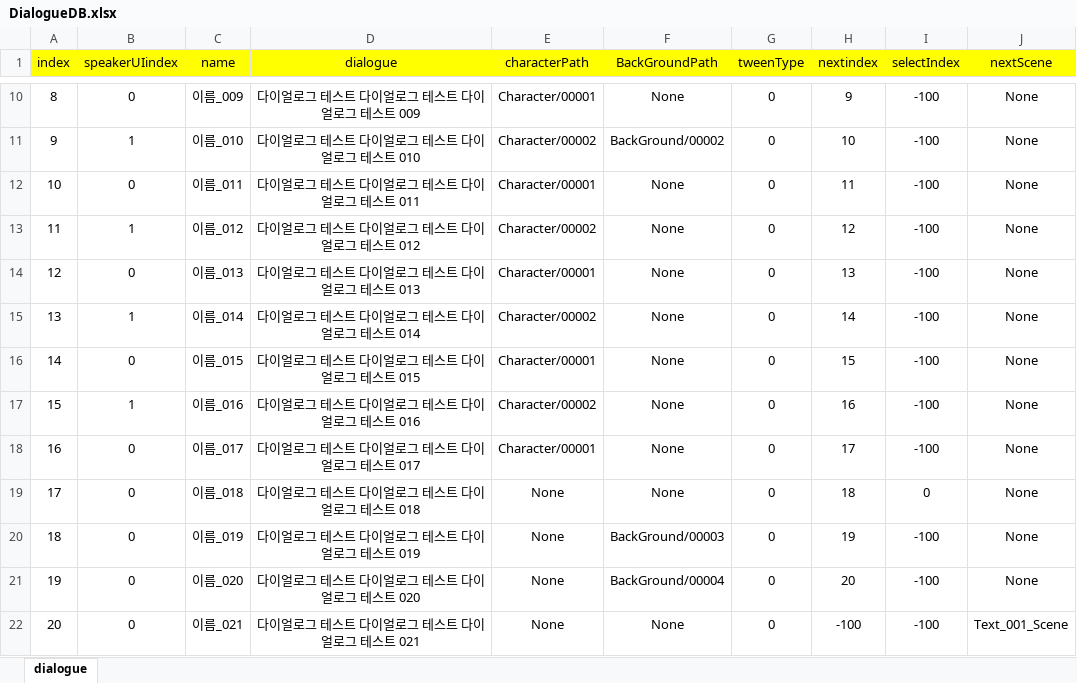
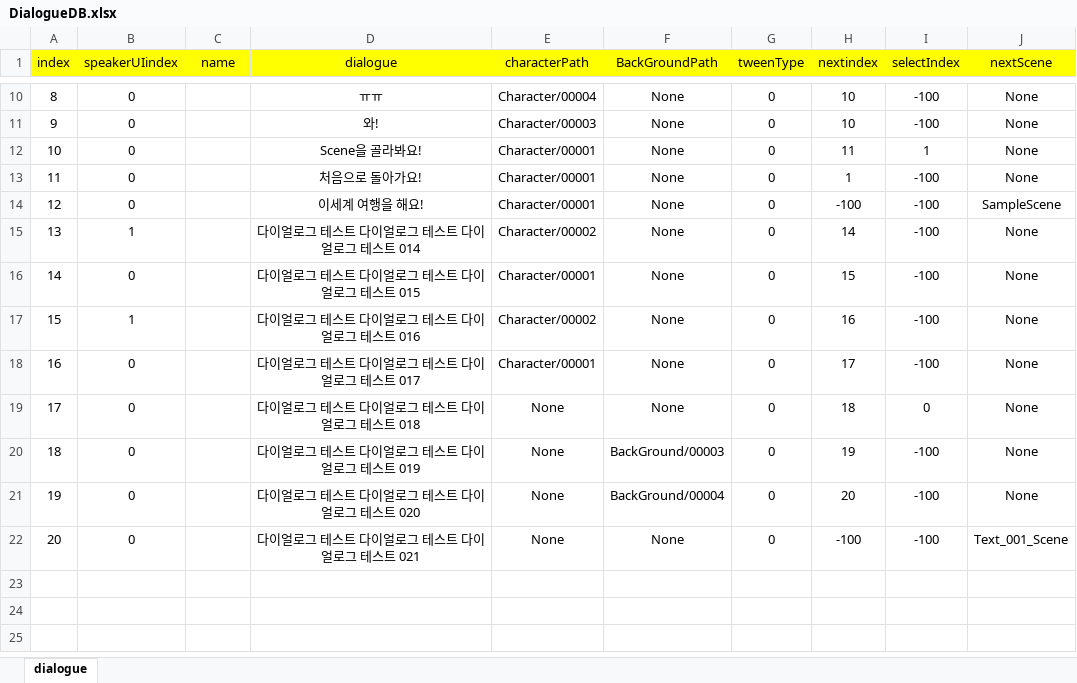
Before and after one commit to ahyun04/hihiproject, an Excel workbook: HeeHeeMotGa/Assets/Resources/ExcelDB/DialogueDB.xlsx, sheet dialogue, drawn as a sheet; only a part is shown, gaps mark what is left out; values as stored, in another font and other column widths than the file's, no borders; the diff covers the shown part only; the diff names each change by its address in the sheet, - before the commit and + after, or states it on an @@ line.

```diff
--- a/HeeHeeMotGa/Assets/Resources/ExcelDB/DialogueDB.xlsx (sheet dialogue)
+++ b/HeeHeeMotGa/Assets/Resources/ExcelDB/DialogueDB.xlsx (sheet dialogue)
-C10 (name): 이름_009
+C10 (name): (empty)
-D10 (dialogue): 다이얼로그 테스트 다이얼로그 테스트 다이얼로그 테스트 009
+D10 (dialogue): ㅠㅠ
-E10 (characterPath): Character/00001
+E10 (characterPath): Character/00004
-H10 (nextindex): 9
+H10 (nextindex): 10
-B11 (speakerUIindex): 1
+B11 (speakerUIindex): 0
-C11 (name): 이름_010
+C11 (name): (empty)
-D11 (dialogue): 다이얼로그 테스트 다이얼로그 테스트 다이얼로그 테스트 010
+D11 (dialogue): 와!
-E11 (characterPath): Character/00002
+E11 (characterPath): Character/00003
-F11 (BackGroundPath): BackGround/00002
+F11 (BackGroundPath): None
-C12 (name): 이름_011
+C12 (name): (empty)
-D12 (dialogue): 다이얼로그 테스트 다이얼로그 테스트 다이얼로그 테스트 011
+D12 (dialogue): Scene을 골라봐요!
-I12 (selectIndex): -100
+I12 (selectIndex): 1
-B13 (speakerUIindex): 1
+B13 (speakerUIindex): 0
-C13 (name): 이름_012
+C13 (name): (empty)
-D13 (dialogue): 다이얼로그 테스트 다이얼로그 테스트 다이얼로그 테스트 012
+D13 (dialogue): 처음으로 돌아가요!
-E13 (characterPath): Character/00002
+E13 (characterPath): Character/00001
-H13 (nextindex): 12
+H13 (nextindex): 1
-C14 (name): 이름_013
+C14 (name): (empty)
-D14 (dialogue): 다이얼로그 테스트 다이얼로그 테스트 다이얼로그 테스트 013
+D14 (dialogue): 이세계 여행을 해요!
-H14 (nextindex): 13
+H14 (nextindex): -100
-J14 (nextScene): None
+J14 (nextScene): SampleScene
-C15 (name): 이름_014
+C15 (name): (empty)
-C16 (name): 이름_015
+C16 (name): (empty)
-C17 (name): 이름_016
+C17 (name): (empty)
-C18 (name): 이름_017
+C18 (name): (empty)
-C19 (name): 이름_018
+C19 (name): (empty)
-C20 (name): 이름_019
+C20 (name): (empty)
-C21 (name): 이름_020
+C21 (name): (empty)
-C22 (name): 이름_021
+C22 (name): (empty)
```
Also changed, not shown: 30 edited cells elsewhere in this sheet, HeeHeeMotGa/Assets/Resources/ExcelDB/SelectDB.xlsx, 46 other files.
